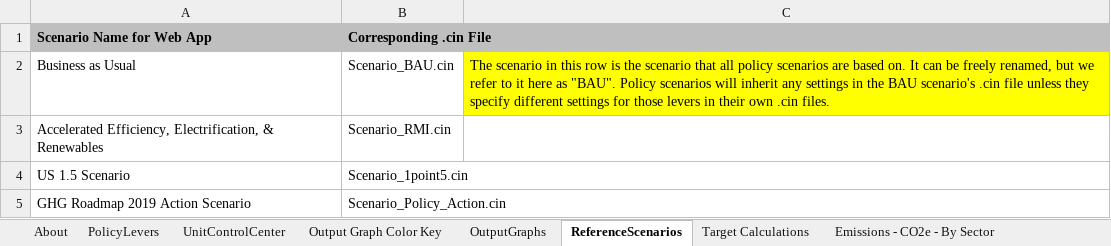
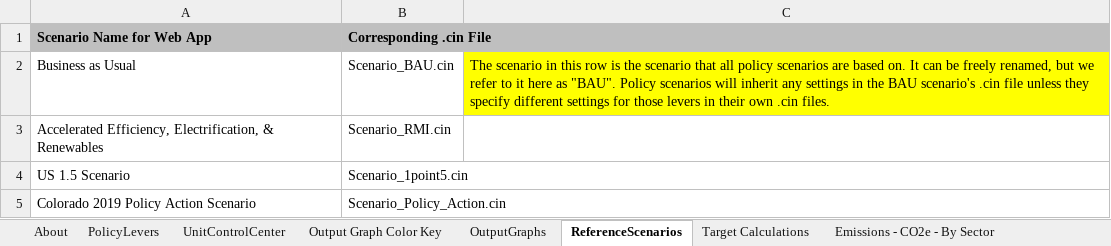
Before and after one commit to EnergyInnovation/eps-colorado, an Excel workbook: WebAppData.xlsx, sheet ReferenceScenarios, drawn as a sheet; values as stored, in another font and other column widths than the file's, no borders; the diff names each change by its address in the sheet, - before the commit and + after, or states it on an @@ line.

Commit message:
attempt fix webapp data

```diff
--- a/WebAppData.xlsx (sheet ReferenceScenarios)
+++ b/WebAppData.xlsx (sheet ReferenceScenarios)
-A5 (Scenario Name for Web App): GHG Roadmap 2019 Action Scenario
+A5 (Scenario Name for Web App): Colorado 2019 Policy Action Scenario
```
